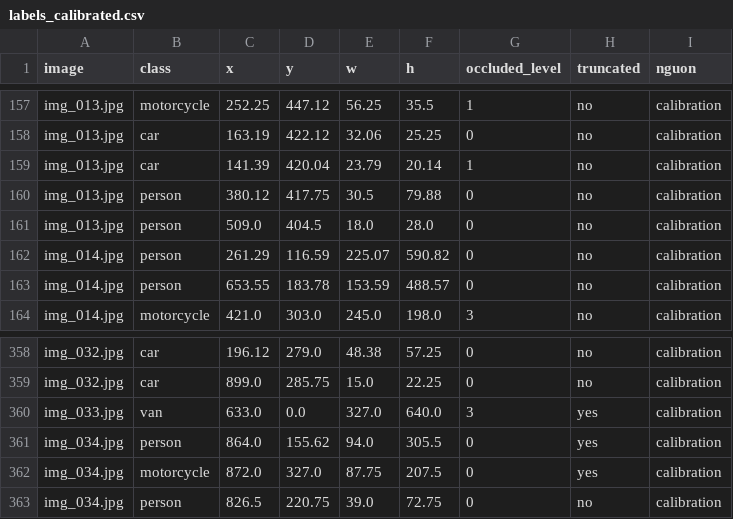
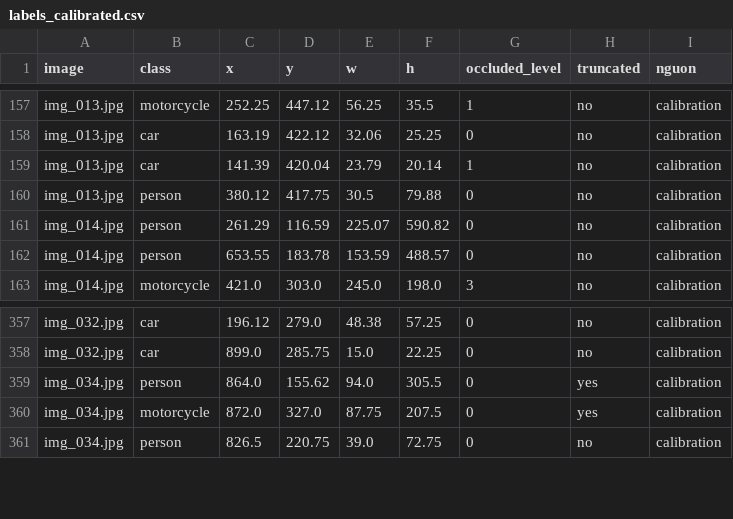
Before and after one commit to Trintrin0408/K5-L23-Day07-Khongbittengi-Guideline-Taxonomy-QC, a CSV file: submission/qc/labels_calibrated.csv, drawn as a sheet; only a part is shown, gaps mark what is left out; the diff names each change by its address in the sheet, - before the commit and + after, or states it on an @@ line.

```diff
--- a/submission/qc/labels_calibrated.csv
+++ b/submission/qc/labels_calibrated.csv
-row 161: img_013.jpg | person | 509.0 | 404.5 | 18.0 | 28.0 | 0 | no | calibration
-row 360: img_033.jpg | van | 633.0 | 0.0 | 327.0 | 640.0 | 3 | yes | calibration
```
Also changed, not shown: 56 other files.
